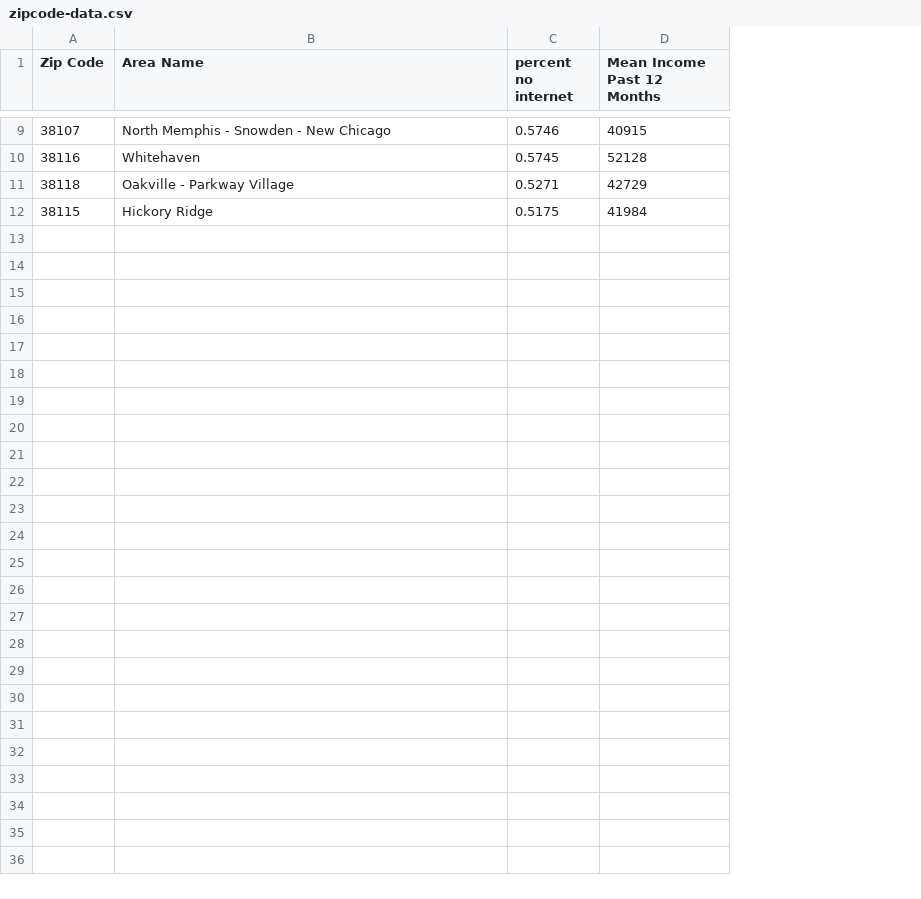
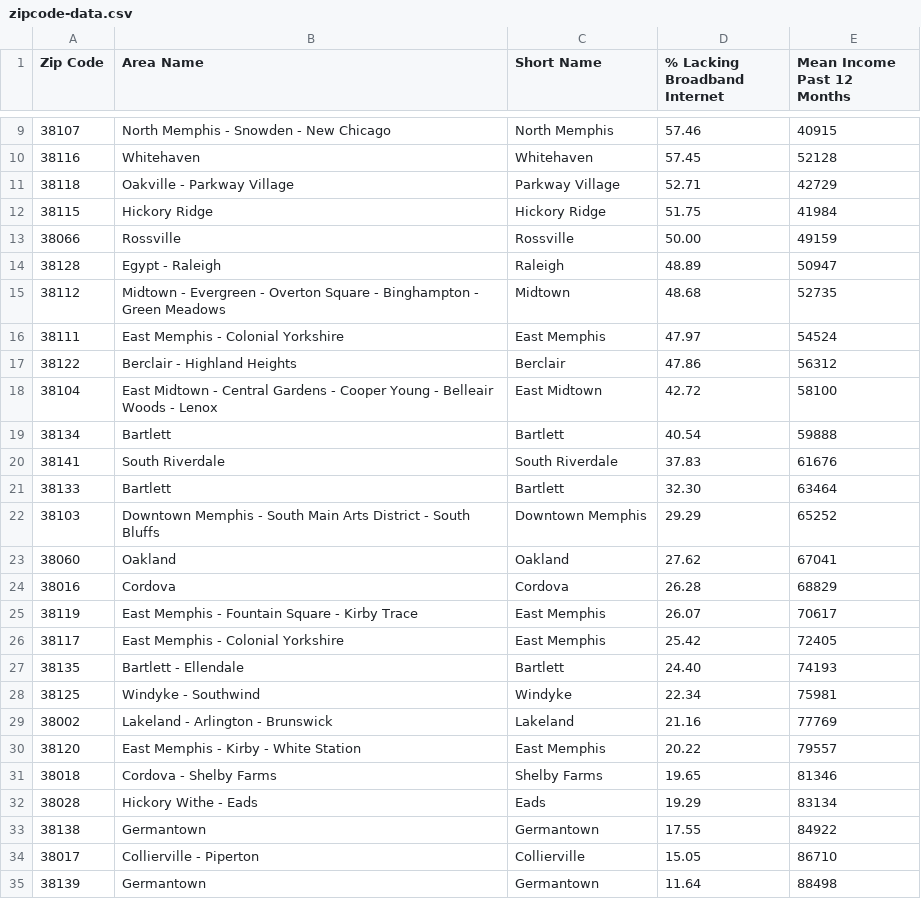
Before and after one commit to zachcornelison/memphis-zip-code-app-deployment, a CSV file: zipcode-data.csv, drawn as a sheet; only a part is shown, gaps mark what is left out; removed rows and columns are numbered as before the commit, all else as after; the diff names each change by its address in the sheet, - before the commit and + after, or states it on an @@ line.

Commit message:
updated data

```diff
--- a/zipcode-data.csv
+++ b/zipcode-data.csv
-column C (percent no internet), rows 9-12: 0.5746 | 0.5745 | 0.5271 | 0.5175
+column C (Short Name), rows 9-12: North Memphis | Whitehaven | Parkway Village | Hickory Ridge
+column D (% Lacking Broadband Internet), rows 9-12: 57.46 | 57.45 | 52.71 | 51.75
+row 13: 38066 | Rossville | Rossville | 50.00 | 49159
+row 14: 38128 | Egypt - Raleigh | Raleigh | 48.89 | 50947
+row 15: 38112 | Midtown - Evergreen - Overton Square - Binghampton - Green Meadows | Midtown | 48.68 | 52735
+row 16: 38111 | East Memphis - Colonial Yorkshire | East Memphis | 47.97 | 54524
+row 17: 38122 | Berclair - Highland Heights | Berclair | 47.86 | 56312
+row 18: 38104 | East Midtown - Central Gardens - Cooper Young - Belleair Woods - Lenox | East Midtown | 42.72 | 58100
+row 19: 38134 | Bartlett | Bartlett | 40.54 | 59888
+row 20: 38141 | South Riverdale | South Riverdale | 37.83 | 61676
+row 21: 38133 | Bartlett | Bartlett | 32.30 | 63464
+row 22: 38103 | Downtown Memphis - South Main Arts District - South Bluffs | Downtown Memphis | 29.29 | 65252
+row 23: 38060 | Oakland | Oakland | 27.62 | 67041
+row 24: 38016 | Cordova | Cordova | 26.28 | 68829
+row 25: 38119 | East Memphis - Fountain Square - Kirby Trace | East Memphis | 26.07 | 70617
+row 26: 38117 | East Memphis - Colonial Yorkshire | East Memphis | 25.42 | 72405
+row 27: 38135 | Bartlett - Ellendale | Bartlett | 24.40 | 74193
+row 28: 38125 | Windyke - Southwind | Windyke | 22.34 | 75981
+row 29: 38002 | Lakeland - Arlington - Brunswick | Lakeland | 21.16 | 77769
+row 30: 38120 | East Memphis - Kirby - White Station | East Memphis | 20.22 | 79557
+row 31: 38018 | Cordova - Shelby Farms | Shelby Farms | 19.65 | 81346
+row 32: 38028 | Hickory Withe - Eads | Eads | 19.29 | 83134
+row 33: 38138 | Germantown | Germantown | 17.55 | 84922
+row 34: 38017 | Collierville - Piperton | Collierville | 15.05 | 86710
+row 35: 38139 | Germantown | Germantown | 11.64 | 88498
```
